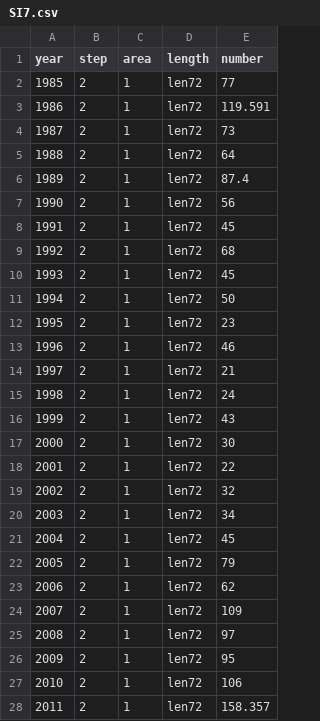
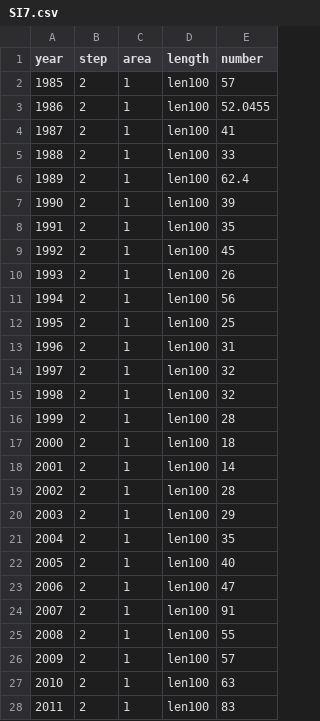
Before and after one commit to gadget-framework/gadget-course, a CSV file: data_provided/SI7.csv, drawn as a sheet; only a part is shown; the diff covers the shown part only.

```diff
--- a/data_provided/SI7.csv
+++ b/data_provided/SI7.csv
@@ -1,28 +1,28 @@
 "year","step","area","length","number"
-1985,"2","1","len72",77
-1986,"2","1","len72",119.591
-1987,"2","1","len72",73
-1988,"2","1","len72",64
-1989,"2","1","len72",87.4
-1990,"2","1","len72",56
-1991,"2","1","len72",45
-1992,"2","1","len72",68
-1993,"2","1","len72",45
-1994,"2","1","len72",50
-1995,"2","1","len72",23
-1996,"2","1","len72",46
-1997,"2","1","len72",21
-1998,"2","1","len72",24
-1999,"2","1","len72",43
-2000,"2","1","len72",30
-2001,"2","1","len72",22
-2002,"2","1","len72",32
-2003,"2","1","len72",34
-2004,"2","1","len72",45
-2005,"2","1","len72",79
-2006,"2","1","len72",62
-2007,"2","1","len72",109
-2008,"2","1","len72",97
-2009,"2","1","len72",95
-2010,"2","1","len72",106
-2011,"2","1","len72",158.357
+1985,"2","1","len100",57
+1986,"2","1","len100",52.0455
+1987,"2","1","len100",41
+1988,"2","1","len100",33
+1989,"2","1","len100",62.4
+1990,"2","1","len100",39
+1991,"2","1","len100",35
+1992,"2","1","len100",45
+1993,"2","1","len100",26
+1994,"2","1","len100",56
+1995,"2","1","len100",25
+1996,"2","1","len100",31
+1997,"2","1","len100",32
+1998,"2","1","len100",32
+1999,"2","1","len100",28
+2000,"2","1","len100",18
+2001,"2","1","len100",14
+2002,"2","1","len100",28
+2003,"2","1","len100",29
+2004,"2","1","len100",35
+2005,"2","1","len100",40
+2006,"2","1","len100",47
+2007,"2","1","len100",91
+2008,"2","1","len100",55
+2009,"2","1","len100",57
+2010,"2","1","len100",63
+2011,"2","1","len100",83
```
Also changed, not shown: 14 edited cells elsewhere in this file, 2 other files.
